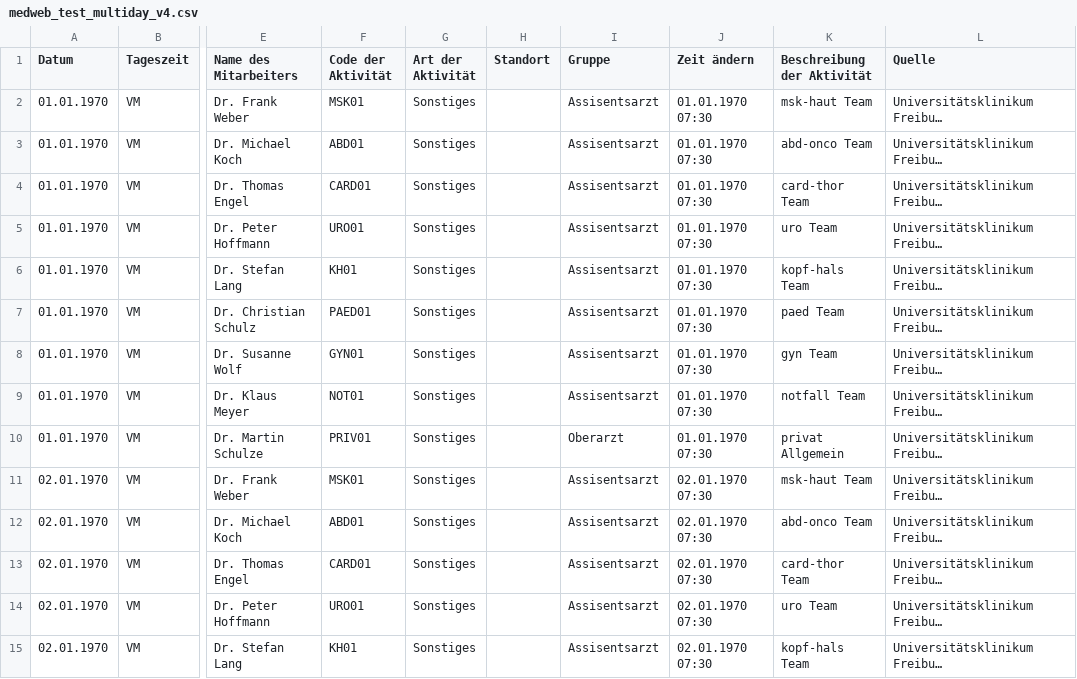
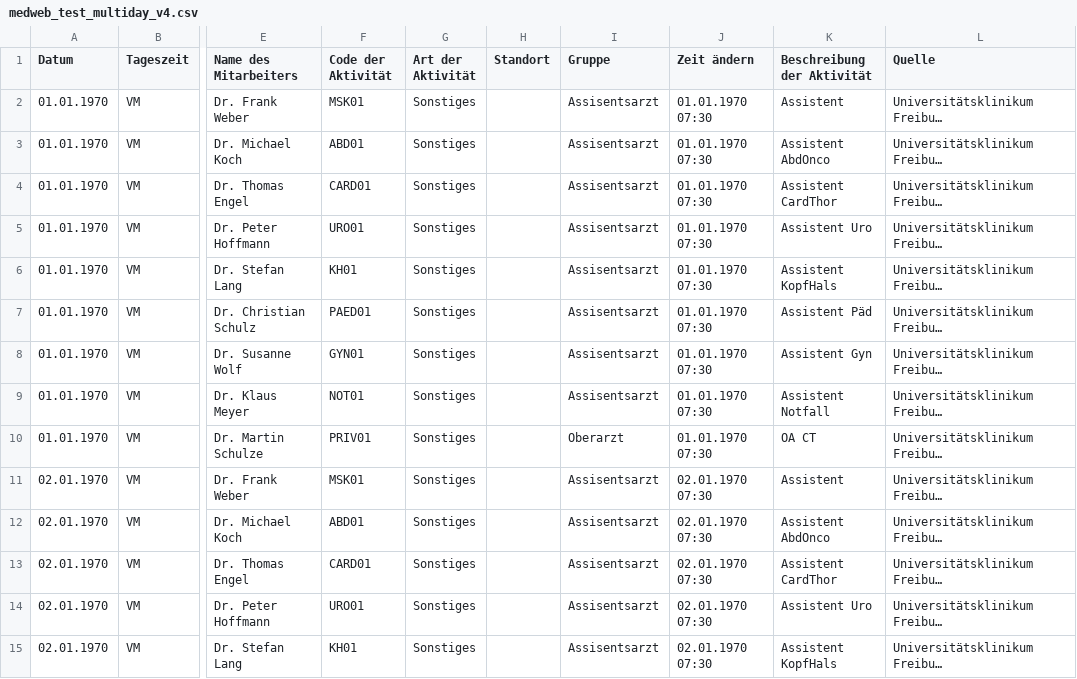
Before and after one commit to maxrusse/RadIMO_SBZ_DEV, a CSV file: test_data/medweb_test_multiday_v4.csv, drawn as a sheet; only a part is shown, gaps mark what is left out; long unchanged cells end in …; the diff covers the shown part only; the diff names each change by its address in the sheet, - before the commit and + after, or states it on an @@ line.

```diff
--- a/test_data/medweb_test_multiday_v4.csv
+++ b/test_data/medweb_test_multiday_v4.csv
-K2 (Beschreibung der Aktivität): msk-haut Team
+K2 (Beschreibung der Aktivität): Assistent
-K3 (Beschreibung der Aktivität): abd-onco Team
+K3 (Beschreibung der Aktivität): Assistent AbdOnco
-K4 (Beschreibung der Aktivität): card-thor Team
+K4 (Beschreibung der Aktivität): Assistent CardThor
-K5 (Beschreibung der Aktivität): uro Team
+K5 (Beschreibung der Aktivität): Assistent Uro
-K6 (Beschreibung der Aktivität): kopf-hals Team
+K6 (Beschreibung der Aktivität): Assistent KopfHals
-K7 (Beschreibung der Aktivität): paed Team
+K7 (Beschreibung der Aktivität): Assistent Päd
-K8 (Beschreibung der Aktivität): gyn Team
+K8 (Beschreibung der Aktivität): Assistent Gyn
-K9 (Beschreibung der Aktivität): notfall Team
+K9 (Beschreibung der Aktivität): Assistent Notfall
-K10 (Beschreibung der Aktivität): privat Allgemein
+K10 (Beschreibung der Aktivität): OA CT
-K11 (Beschreibung der Aktivität): msk-haut Team
+K11 (Beschreibung der Aktivität): Assistent
-K12 (Beschreibung der Aktivität): abd-onco Team
+K12 (Beschreibung der Aktivität): Assistent AbdOnco
-K13 (Beschreibung der Aktivität): card-thor Team
+K13 (Beschreibung der Aktivität): Assistent CardThor
-K14 (Beschreibung der Aktivität): uro Team
+K14 (Beschreibung der Aktivität): Assistent Uro
-K15 (Beschreibung der Aktivität): kopf-hals Team
+K15 (Beschreibung der Aktivität): Assistent KopfHals
```
Also changed, not shown: 66 edited cells elsewhere in this file, 1 other file.
